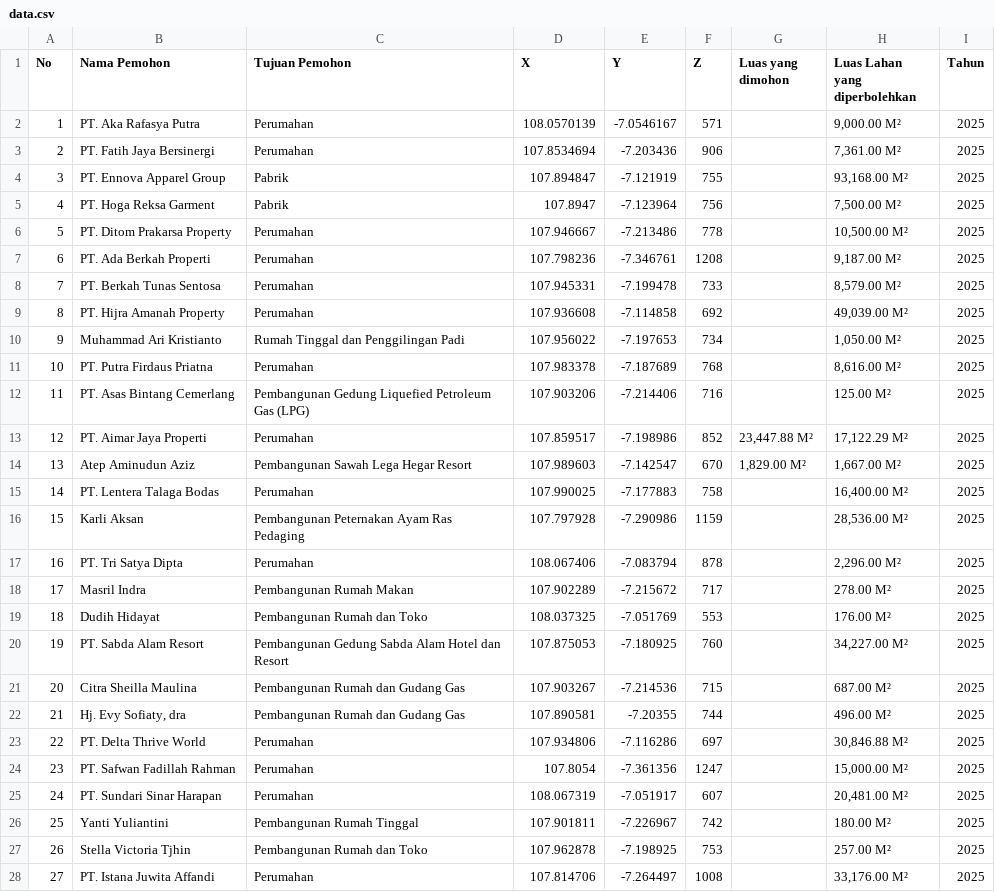
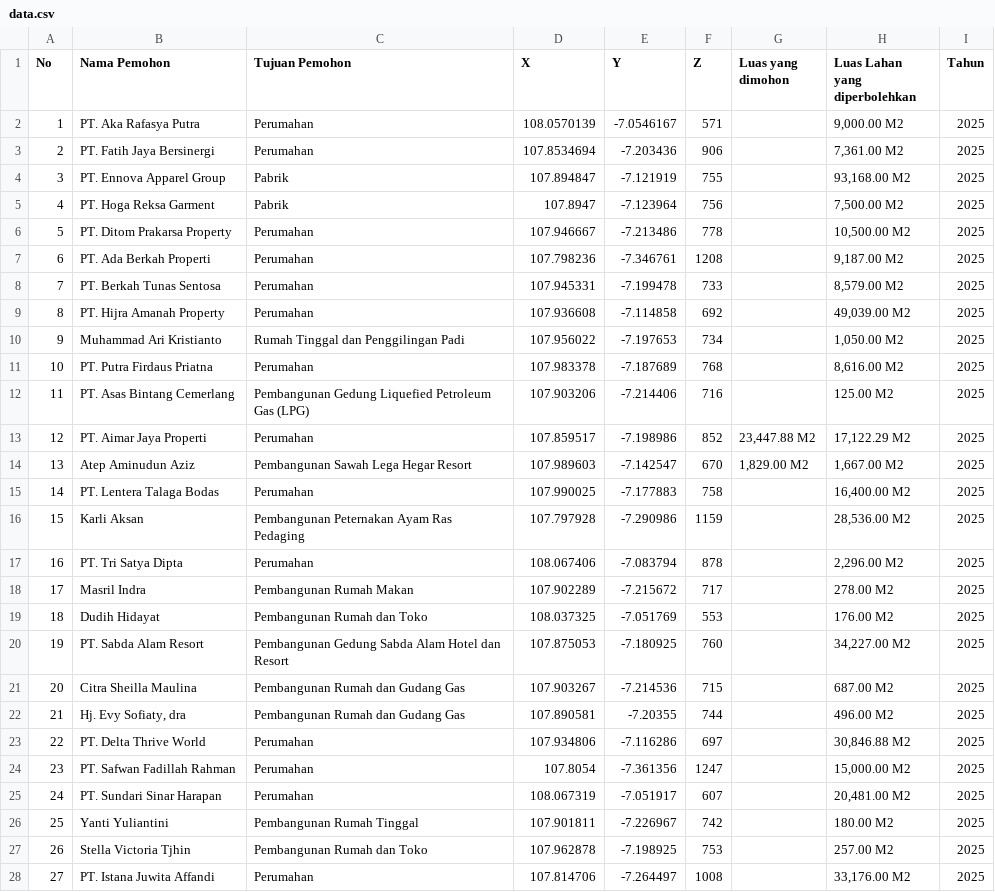
Before and after one commit to rizz244/Rizki, a CSV file: data.csv, drawn as a sheet; only a part is shown; the diff covers the shown part only; the diff names each change by its address in the sheet, - before the commit and + after, or states it on an @@ line.

Commit message:
Add files via upload

```diff
--- a/data.csv
+++ b/data.csv
-H2 (Luas Lahan yang diperbolehkan): 9,000.00 M²
+H2 (Luas Lahan yang diperbolehkan): 9,000.00 M2
-H3 (Luas Lahan yang diperbolehkan): 7,361.00 M²
+H3 (Luas Lahan yang diperbolehkan): 7,361.00 M2
-H4 (Luas Lahan yang diperbolehkan): 93,168.00 M²
+H4 (Luas Lahan yang diperbolehkan): 93,168.00 M2
-H5 (Luas Lahan yang diperbolehkan): 7,500.00 M²
+H5 (Luas Lahan yang diperbolehkan): 7,500.00 M2
-H6 (Luas Lahan yang diperbolehkan): 10,500.00 M²
+H6 (Luas Lahan yang diperbolehkan): 10,500.00 M2
-H7 (Luas Lahan yang diperbolehkan): 9,187.00 M²
+H7 (Luas Lahan yang diperbolehkan): 9,187.00 M2
-H8 (Luas Lahan yang diperbolehkan): 8,579.00 M²
+H8 (Luas Lahan yang diperbolehkan): 8,579.00 M2
-H9 (Luas Lahan yang diperbolehkan): 49,039.00 M²
+H9 (Luas Lahan yang diperbolehkan): 49,039.00 M2
-H10 (Luas Lahan yang diperbolehkan): 1,050.00 M²
+H10 (Luas Lahan yang diperbolehkan): 1,050.00 M2
-H11 (Luas Lahan yang diperbolehkan): 8,616.00 M²
+H11 (Luas Lahan yang diperbolehkan): 8,616.00 M2
-H12 (Luas Lahan yang diperbolehkan): 125.00 M²
+H12 (Luas Lahan yang diperbolehkan): 125.00 M2
-G13 (Luas yang dimohon): 23,447.88 M²
+G13 (Luas yang dimohon): 23,447.88 M2
-H13 (Luas Lahan yang diperbolehkan): 17,122.29 M²
+H13 (Luas Lahan yang diperbolehkan): 17,122.29 M2
-G14 (Luas yang dimohon): 1,829.00 M²
+G14 (Luas yang dimohon): 1,829.00 M2
-H14 (Luas Lahan yang diperbolehkan): 1,667.00 M²
+H14 (Luas Lahan yang diperbolehkan): 1,667.00 M2
-H15 (Luas Lahan yang diperbolehkan): 16,400.00 M²
+H15 (Luas Lahan yang diperbolehkan): 16,400.00 M2
-H16 (Luas Lahan yang diperbolehkan): 28,536.00 M²
+H16 (Luas Lahan yang diperbolehkan): 28,536.00 M2
-H17 (Luas Lahan yang diperbolehkan): 2,296.00 M²
+H17 (Luas Lahan yang diperbolehkan): 2,296.00 M2
-H18 (Luas Lahan yang diperbolehkan): 278.00 M²
+H18 (Luas Lahan yang diperbolehkan): 278.00 M2
-H19 (Luas Lahan yang diperbolehkan): 176.00 M²
+H19 (Luas Lahan yang diperbolehkan): 176.00 M2
-H20 (Luas Lahan yang diperbolehkan): 34,227.00 M²
+H20 (Luas Lahan yang diperbolehkan): 34,227.00 M2
-H21 (Luas Lahan yang diperbolehkan): 687.00 M²
+H21 (Luas Lahan yang diperbolehkan): 687.00 M2
-H22 (Luas Lahan yang diperbolehkan): 496.00 M²
+H22 (Luas Lahan yang diperbolehkan): 496.00 M2
-H23 (Luas Lahan yang diperbolehkan): 30,846.88 M²
+H23 (Luas Lahan yang diperbolehkan): 30,846.88 M2
-H24 (Luas Lahan yang diperbolehkan): 15,000.00 M²
+H24 (Luas Lahan yang diperbolehkan): 15,000.00 M2
-H25 (Luas Lahan yang diperbolehkan): 20,481.00 M²
+H25 (Luas Lahan yang diperbolehkan): 20,481.00 M2
-H26 (Luas Lahan yang diperbolehkan): 180.00 M²
+H26 (Luas Lahan yang diperbolehkan): 180.00 M2
-H27 (Luas Lahan yang diperbolehkan): 257.00 M²
+H27 (Luas Lahan yang diperbolehkan): 257.00 M2
-H28 (Luas Lahan yang diperbolehkan): 33,176.00 M²
+H28 (Luas Lahan yang diperbolehkan): 33,176.00 M2
```
Also changed, not shown: 42 edited cells elsewhere in this file.
